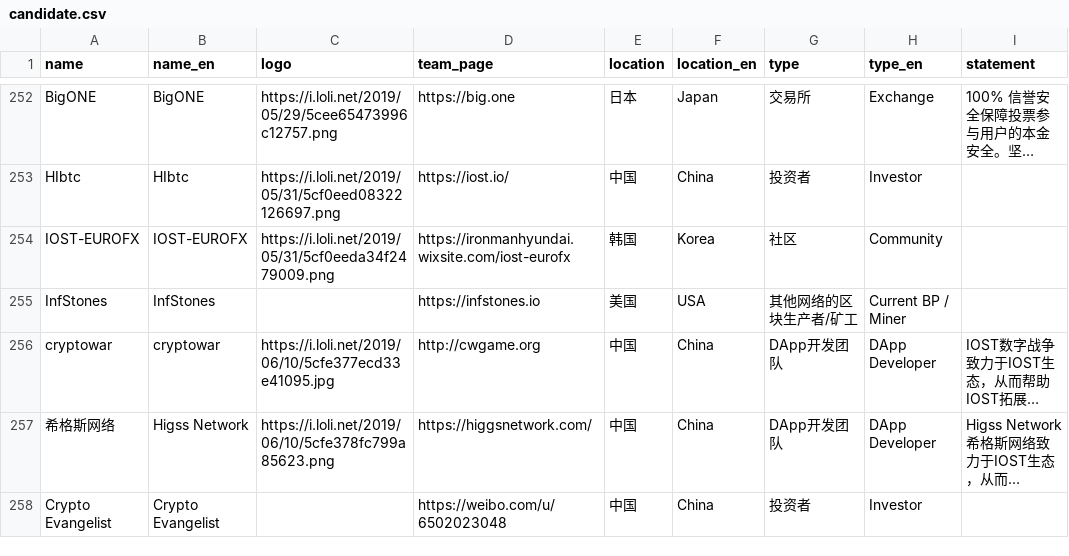
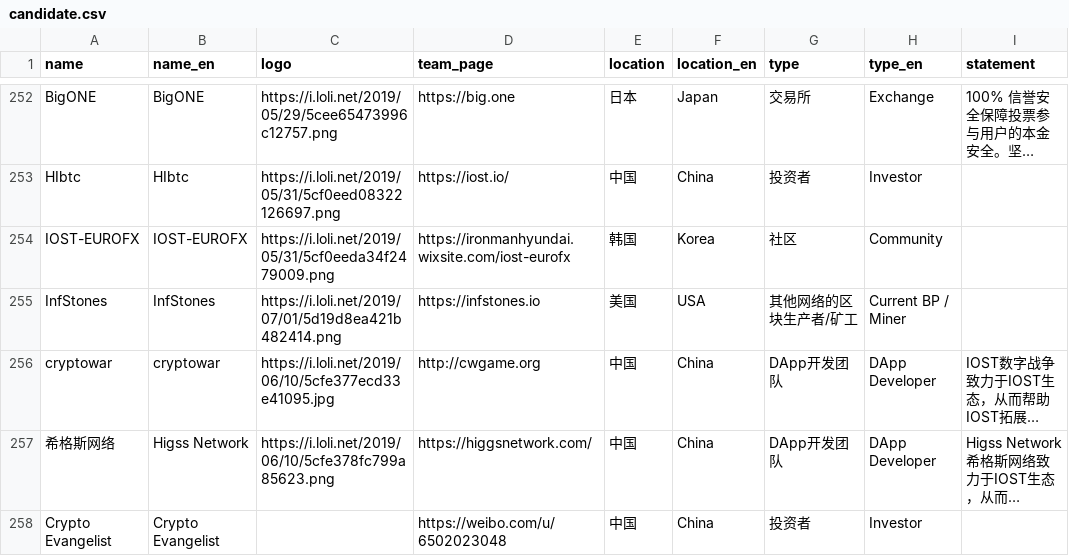
Before and after one commit to iost-official/iost-api, a CSV file: config/candidate.csv, drawn as a sheet; only a part is shown, gaps mark what is left out; long unchanged cells end in …; the diff names each change by its address in the sheet, - before the commit and + after, or states it on an @@ line.

Commit message:
Update candidate

```diff
--- a/config/candidate.csv
+++ b/config/candidate.csv
-C255 (logo): (empty)
+C255 (logo): https://i.loli.net/2019/07/01/5d19d8ea421b482414.png
```
